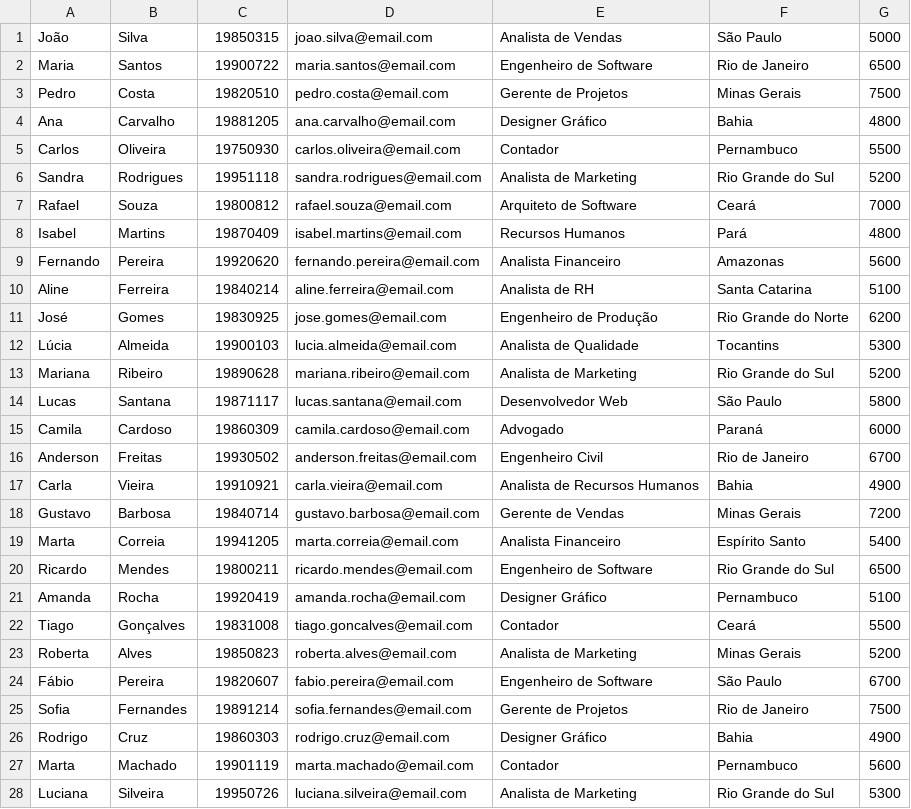
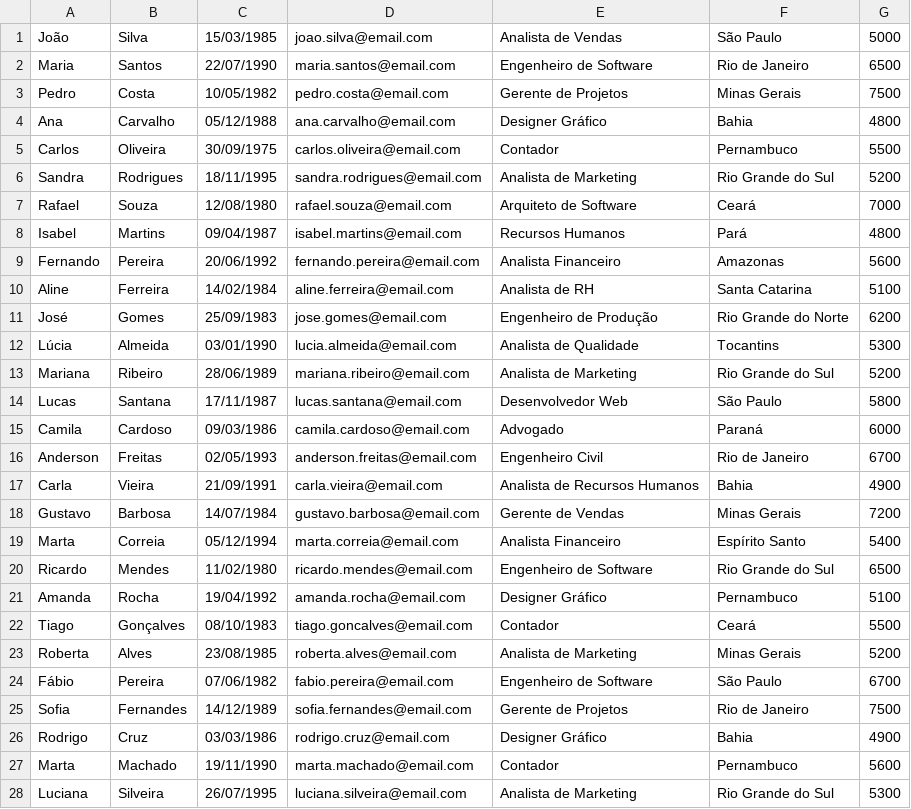
Before and after one commit to vitor-antoni/aws-athena-queries, a CSV file: Usuarios-Empresa/usuarios.csv, drawn as a sheet; only a part is shown; the diff covers the shown part only.

Commit message:
Update usuarios.csv

```diff
--- a/Usuarios-Empresa/usuarios.csv
+++ b/Usuarios-Empresa/usuarios.csv
@@ -1,28 +1,28 @@
-João,Silva,19850315,joao.silva@email.com,Analista de Vendas,São Paulo,5000
-Maria,Santos,19900722,maria.santos@email.com,Engenheiro de Software,Rio de Janeiro,6500
-Pedro,Costa,19820510,pedro.costa@email.com,Gerente de Projetos,Minas Gerais,7500
-Ana,Carvalho,19881205,ana.carvalho@email.com,Designer Gráfico,Bahia,4800
-Carlos,Oliveira,19750930,carlos.oliveira@email.com,Contador,Pernambuco,5500
-Sandra,Rodrigues,19951118,sandra.rodrigues@email.com,Analista de Marketing,Rio Grande do Sul,5200
-Rafael,Souza,19800812,rafael.souza@email.com,Arquiteto de Software,Ceará,7000
-Isabel,Martins,19870409,isabel.martins@email.com,Recursos Humanos,Pará,4800
-Fernando,Pereira,19920620,fernando.pereira@email.com,Analista Financeiro,Amazonas,5600
-Aline,Ferreira,19840214,aline.ferreira@email.com,Analista de RH,Santa Catarina,5100
-José,Gomes,19830925,jose.gomes@email.com,Engenheiro de Produção,Rio Grande do Norte,6200
-Lúcia,Almeida,19900103,lucia.almeida@email.com,Analista de Qualidade,Tocantins,5300
-Mariana,Ribeiro,19890628,mariana.ribeiro@email.com,Analista de Marketing,Rio Grande do Sul,5200
-Lucas,Santana,19871117,lucas.santana@email.com,Desenvolvedor Web,São Paulo,5800
-Camila,Cardoso,19860309,camila.cardoso@email.com,Advogado,Paraná,6000
-Anderson,Freitas,19930502,anderson.freitas@email.com,Engenheiro Civil,Rio de Janeiro,6700
-Carla,Vieira,19910921,carla.vieira@email.com,Analista de Recursos Humanos,Bahia,4900
-Gustavo,Barbosa,19840714,gustavo.barbosa@email.com,Gerente de Vendas,Minas Gerais,7200
-Marta,Correia,19941205,marta.correia@email.com,Analista Financeiro,Espírito Santo,5400
-Ricardo,Mendes,19800211,ricardo.mendes@email.com,Engenheiro de Software,Rio Grande do Sul,6500
-Amanda,Rocha,19920419,amanda.rocha@email.com,Designer Gráfico,Pernambuco,5100
-Tiago,Gonçalves,19831008,tiago.goncalves@email.com,Contador,Ceará,5500
-Roberta,Alves,19850823,roberta.alves@email.com,Analista de Marketing,Minas Gerais,5200
-Fábio,Pereira,19820607,fabio.pereira@email.com,Engenheiro de Software,São Paulo,6700
-Sofia,Fernandes,19891214,sofia.fernandes@email.com,Gerente de Projetos,Rio de Janeiro,7500
-Rodrigo,Cruz,19860303,rodrigo.cruz@email.com,Designer Gráfico,Bahia,4900
-Marta,Machado,19901119,marta.machado@email.com,Contador,Pernambuco,5600
-Luciana,Silveira,19950726,luciana.silveira@email.com,Analista de Marketing,Rio Grande do Sul,5300
+João,Silva,15/03/1985,joao.silva@email.com,Analista de Vendas,São Paulo,5000
+Maria,Santos,22/07/1990,maria.santos@email.com,Engenheiro de Software,Rio de Janeiro,6500
+Pedro,Costa,10/05/1982,pedro.costa@email.com,Gerente de Projetos,Minas Gerais,7500
+Ana,Carvalho,05/12/1988,ana.carvalho@email.com,Designer Gráfico,Bahia,4800
+Carlos,Oliveira,30/09/1975,carlos.oliveira@email.com,Contador,Pernambuco,5500
+Sandra,Rodrigues,18/11/1995,sandra.rodrigues@email.com,Analista de Marketing,Rio Grande do Sul,5200
+Rafael,Souza,12/08/1980,rafael.souza@email.com,Arquiteto de Software,Ceará,7000
+Isabel,Martins,09/04/1987,isabel.martins@email.com,Recursos Humanos,Pará,4800
+Fernando,Pereira,20/06/1992,fernando.pereira@email.com,Analista Financeiro,Amazonas,5600
+Aline,Ferreira,14/02/1984,aline.ferreira@email.com,Analista de RH,Santa Catarina,5100
+José,Gomes,25/09/1983,jose.gomes@email.com,Engenheiro de Produção,Rio Grande do Norte,6200
+Lúcia,Almeida,03/01/1990,lucia.almeida@email.com,Analista de Qualidade,Tocantins,5300
+Mariana,Ribeiro,28/06/1989,mariana.ribeiro@email.com,Analista de Marketing,Rio Grande do Sul,5200
+Lucas,Santana,17/11/1987,lucas.santana@email.com,Desenvolvedor Web,São Paulo,5800
+Camila,Cardoso,09/03/1986,camila.cardoso@email.com,Advogado,Paraná,6000
+Anderson,Freitas,02/05/1993,anderson.freitas@email.com,Engenheiro Civil,Rio de Janeiro,6700
+Carla,Vieira,21/09/1991,carla.vieira@email.com,Analista de Recursos Humanos,Bahia,4900
+Gustavo,Barbosa,14/07/1984,gustavo.barbosa@email.com,Gerente de Vendas,Minas Gerais,7200
+Marta,Correia,05/12/1994,marta.correia@email.com,Analista Financeiro,Espírito Santo,5400
+Ricardo,Mendes,11/02/1980,ricardo.mendes@email.com,Engenheiro de Software,Rio Grande do Sul,6500
+Amanda,Rocha,19/04/1992,amanda.rocha@email.com,Designer Gráfico,Pernambuco,5100
+Tiago,Gonçalves,08/10/1983,tiago.goncalves@email.com,Contador,Ceará,5500
+Roberta,Alves,23/08/1985,roberta.alves@email.com,Analista de Marketing,Minas Gerais,5200
+Fábio,Pereira,07/06/1982,fabio.pereira@email.com,Engenheiro de Software,São Paulo,6700
+Sofia,Fernandes,14/12/1989,sofia.fernandes@email.com,Gerente de Projetos,Rio de Janeiro,7500
+Rodrigo,Cruz,03/03/1986,rodrigo.cruz@email.com,Designer Gráfico,Bahia,4900
+Marta,Machado,19/11/1990,marta.machado@email.com,Contador,Pernambuco,5600
+Luciana,Silveira,26/07/1995,luciana.silveira@email.com,Analista de Marketing,Rio Grande do Sul,5300
```
Also changed, not shown: 74 edited cells elsewhere in this file.
